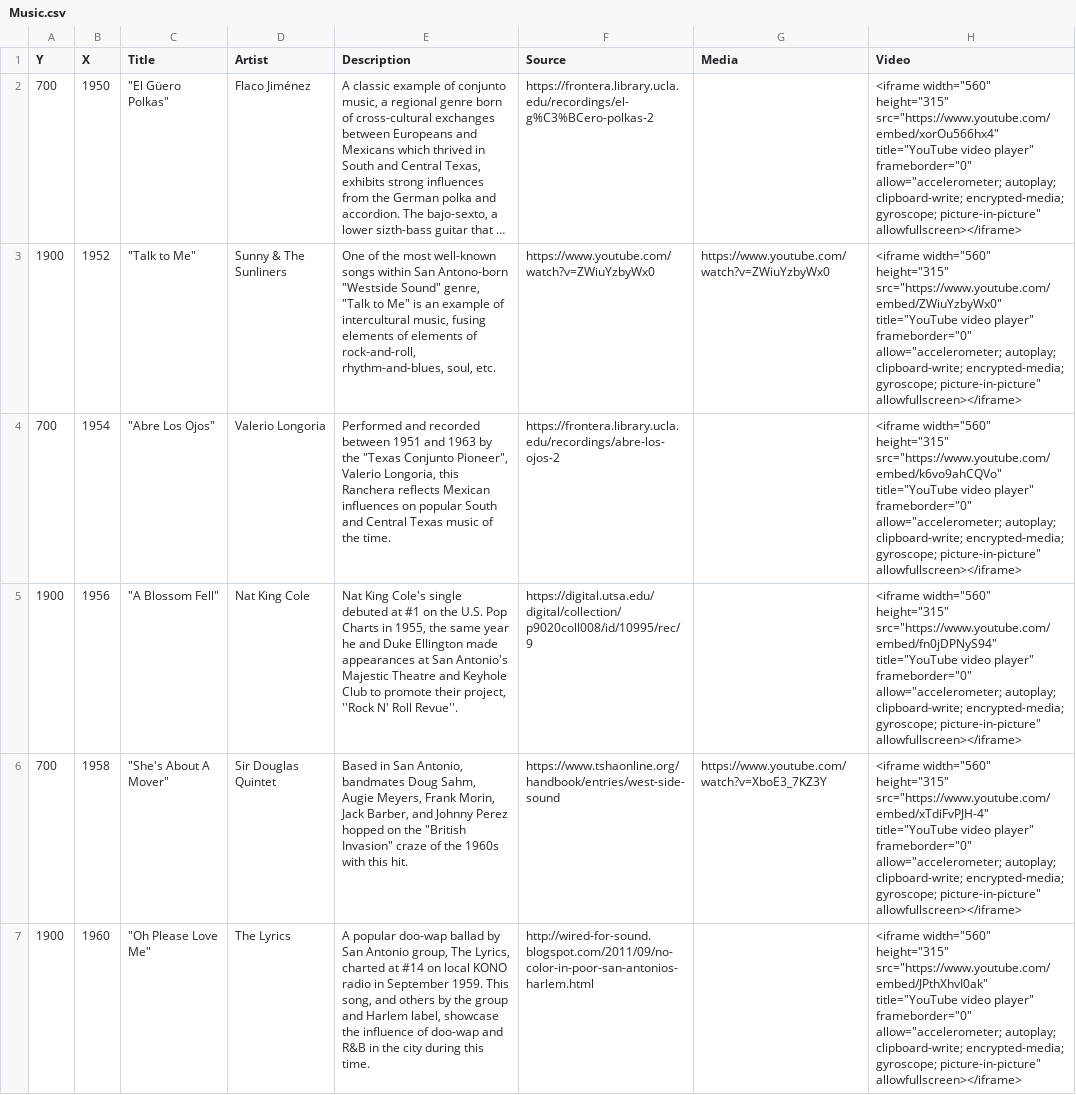
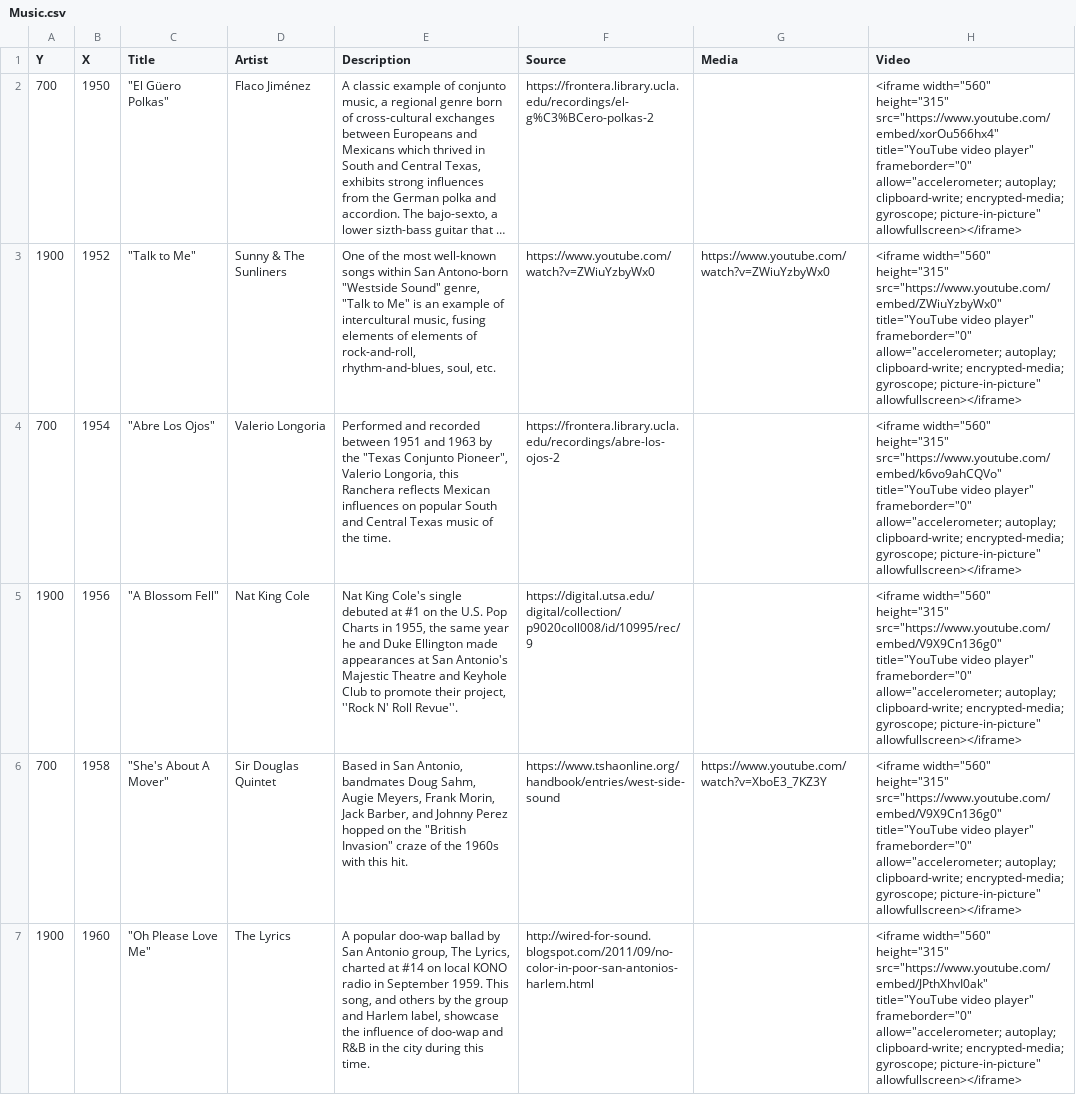
Before and after one commit to valderete/SATX_Historic_Westside, a CSV file: data/Music.csv, drawn as a sheet; long unchanged cells end in …; the diff names each change by its address in the sheet, - before the commit and + after, or states it on an @@ line.

Commit message:
update music videos

```diff
--- a/data/Music.csv
+++ b/data/Music.csv
-H5 (Video): …width="560" height="315" src="https://www.youtube.com/embed/fn0jDPNyS94" title="YouTube video…
+H5 (Video): …width="560" height="315" src="https://www.youtube.com/embed/V9X9Cn136g0" title="YouTube video…
-H6 (Video): …width="560" height="315" src="https://www.youtube.com/embed/xTdiFvPJH-4" title="YouTube video…
+H6 (Video): …width="560" height="315" src="https://www.youtube.com/embed/V9X9Cn136g0" title="YouTube video…
```
Also changed, not shown: 1 other file.
